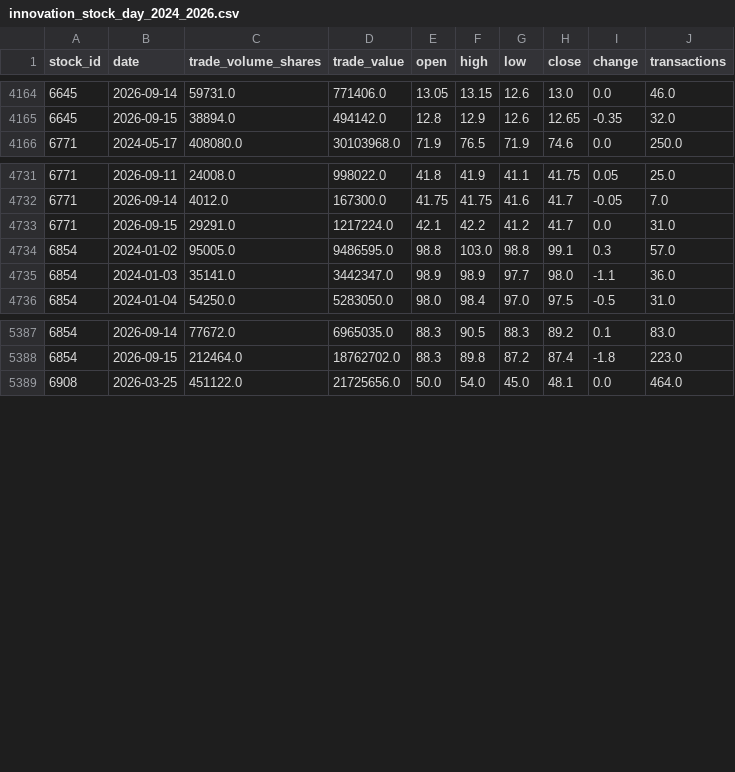
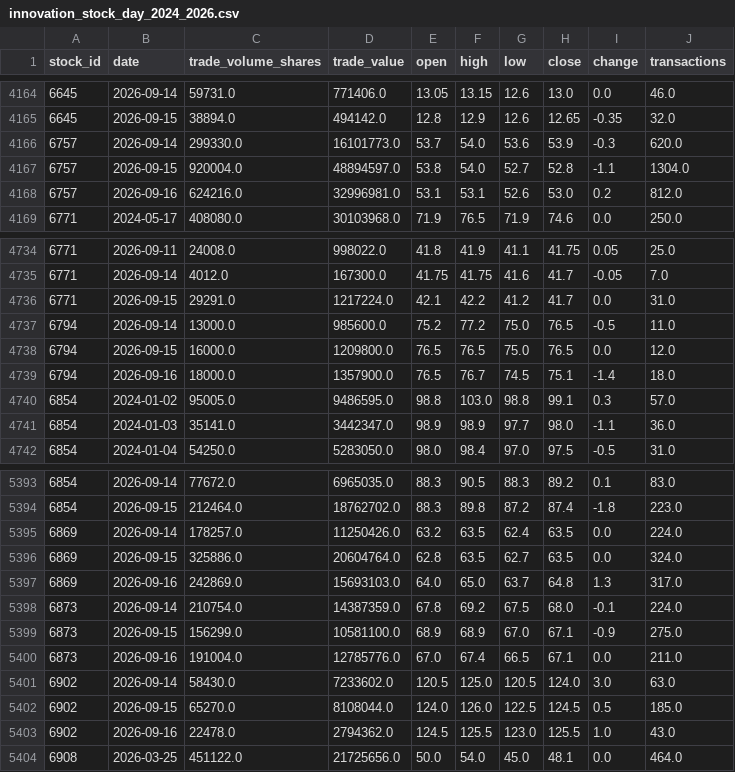
Before and after one commit to financeworker86/market-data-archive, a CSV file: data/stock_day/innovation_stock_day_2024_2026.csv, drawn as a sheet; only a part is shown, gaps mark what is left out.

```diff
--- a/data/stock_day/innovation_stock_day_2024_2026.csv
+++ b/data/stock_day/innovation_stock_day_2024_2026.csv
@@ -4165,2 +4165,5 @@
 6645,2026-09-15,38894.0,494142.0,12.8,12.9,12.6,12.65,-0.35,32.0
+6757,2026-09-14,299330.0,16101773.0,53.7,54.0,53.6,53.9,-0.3,620.0
+6757,2026-09-15,920004.0,48894597.0,53.8,54.0,52.7,52.8,-1.1,1304.0
+6757,2026-09-16,624216.0,32996981.0,53.1,53.1,52.6,53.0,0.2,812.0
 6771,2024-05-17,408080.0,30103968.0,71.9,76.5,71.9,74.6,0.0,250.0
@@ -4733,2 +4736,5 @@
 6771,2026-09-15,29291.0,1217224.0,42.1,42.2,41.2,41.7,0.0,31.0
+6794,2026-09-14,13000.0,985600.0,75.2,77.2,75.0,76.5,-0.5,11.0
+6794,2026-09-15,16000.0,1209800.0,76.5,76.5,75.0,76.5,0.0,12.0
+6794,2026-09-16,18000.0,1357900.0,76.5,76.7,74.5,75.1,-1.4,18.0
 6854,2024-01-02,95005.0,9486595.0,98.8,103.0,98.8,99.1,0.3,57.0
@@ -5388,2 +5394,11 @@
 6854,2026-09-15,212464.0,18762702.0,88.3,89.8,87.2,87.4,-1.8,223.0
+6869,2026-09-14,178257.0,11250426.0,63.2,63.5,62.4,63.5,0.0,224.0
+6869,2026-09-15,325886.0,20604764.0,62.8,63.5,62.7,63.5,0.0,324.0
+6869,2026-09-16,242869.0,15693103.0,64.0,65.0,63.7,64.8,1.3,317.0
+6873,2026-09-14,210754.0,14387359.0,67.8,69.2,67.5,68.0,-0.1,224.0
+6873,2026-09-15,156299.0,10581100.0,68.9,68.9,67.0,67.1,-0.9,275.0
+6873,2026-09-16,191004.0,12785776.0,67.0,67.4,66.5,67.1,0.0,211.0
+6902,2026-09-14,58430.0,7233602.0,120.5,125.0,120.5,124.0,3.0,63.0
+6902,2026-09-15,65270.0,8108044.0,124.0,126.0,122.5,124.5,0.5,185.0
+6902,2026-09-16,22478.0,2794362.0,124.5,125.5,123.0,125.5,1.0,43.0
 6908,2026-03-25,451122.0,21725656.0,50.0,54.0,45.0,48.1,0.0,464.0
```
Also changed, not shown: Bond/data/jgb_yield_2017_2026.csv, Bond/data/ust_yield_2017_2026.csv, 7 other files.
